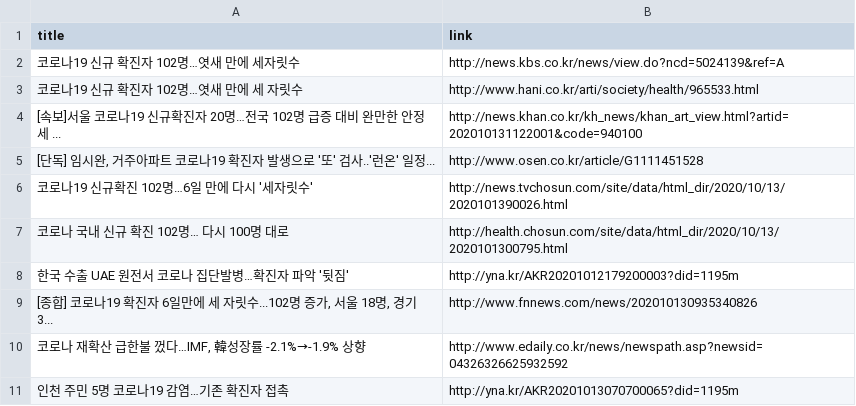
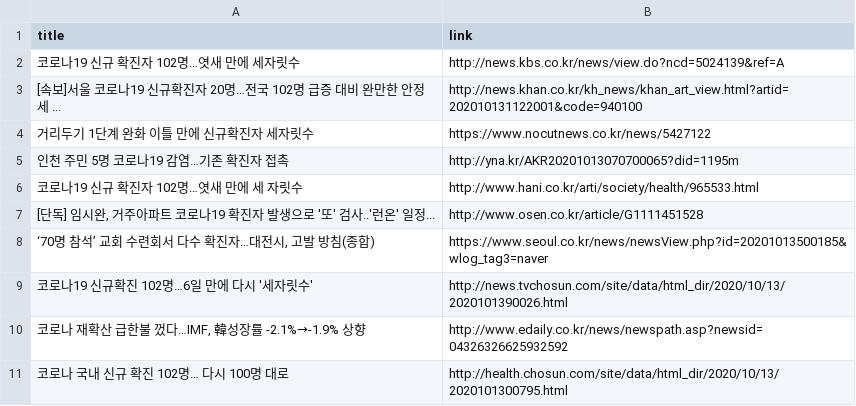
Before and after one commit to adrinerDP/livecod, a CSV file: data/news_naver.csv, drawn as a sheet.

Commit message:
Run crawler and update current data

```diff
--- a/data/news_naver.csv
+++ b/data/news_naver.csv
@@ -2,10 +2,10 @@
 코로나19 신규 확진자 102명…엿새 만에 세자릿수,http://news.kbs.co.kr/news/view.do?ncd=5024139&ref=A
+[속보]서울 코로나19 신규확진자 20명…전국 102명 급증 대비 완만한 안정세 ...,http://news.khan.co.kr/kh_news/khan_art_view.html?artid=202010131122001&code=940100
+거리두기 1단계 완화 이틀 만에 신규확진자 세자릿수,https://www.nocutnews.co.kr/news/5427122
+인천 주민 5명 코로나19 감염…기존 확진자 접촉,http://yna.kr/AKR20201013070700065?did=1195m
 코로나19 신규 확진자 102명…엿새 만에 세 자릿수,http://www.hani.co.kr/arti/society/health/965533.html
-[속보]서울 코로나19 신규확진자 20명…전국 102명 급증 대비 완만한 안정세 ...,http://news.khan.co.kr/kh_news/khan_art_view.html?artid=202010131122001&code=940100
 "[단독] 임시완, 거주아파트 코로나19 확진자 발생으로 '또' 검사..'런온' 일정...",http://www.osen.co.kr/article/G1111451528
+"‘70명 참석’ 교회 수련회서 다수 확진자…대전시, 고발 방침(종합)",https://www.seoul.co.kr/news/newsView.php?id=20201013500185&wlog_tag3=naver
 코로나19 신규확진 102명…6일 만에 다시 '세자릿수',http://news.tvchosun.com/site/data/html_dir/2020/10/13/2020101390026.html
+"코로나 재확산 급한불 껐다…IMF, 韓성장률 -2.1%→-1.9% 상향",http://www.edaily.co.kr/news/newspath.asp?newsid=04326326625932592
 코로나 국내 신규 확진 102명… 다시 100명 대로,http://health.chosun.com/site/data/html_dir/2020/10/13/2020101300795.html
-한국 수출 UAE 원전서 코로나 집단발병…확진자 파악 '뒷짐',http://yna.kr/AKR20201012179200003?did=1195m
-"[종합] 코로나19 확진자 6일만에 세 자릿수...102명 증가, 서울 18명, 경기 3...",http://www.fnnews.com/news/202010130935340826
-"코로나 재확산 급한불 껐다…IMF, 韓성장률 -2.1%→-1.9% 상향",http://www.edaily.co.kr/news/newspath.asp?newsid=04326326625932592
-인천 주민 5명 코로나19 감염…기존 확진자 접촉,http://yna.kr/AKR20201013070700065?did=1195m
```
Also changed, not shown: data/current_global.csv, data/news_google.csv, 5 other files.
